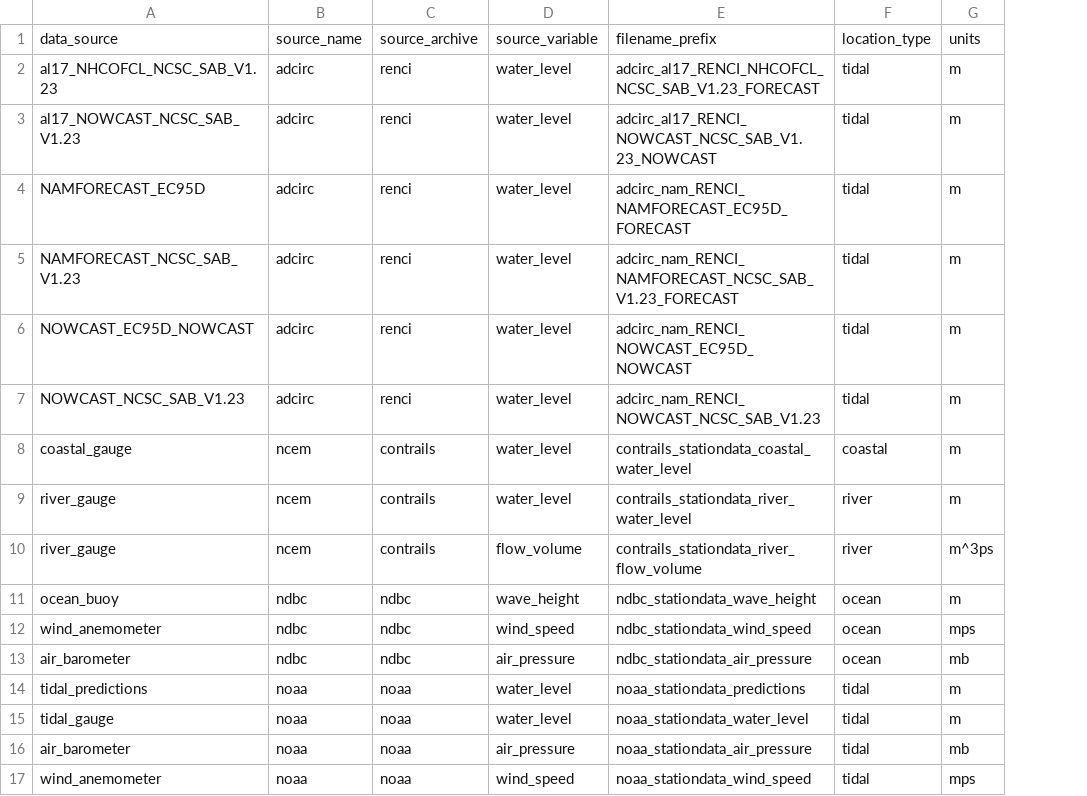
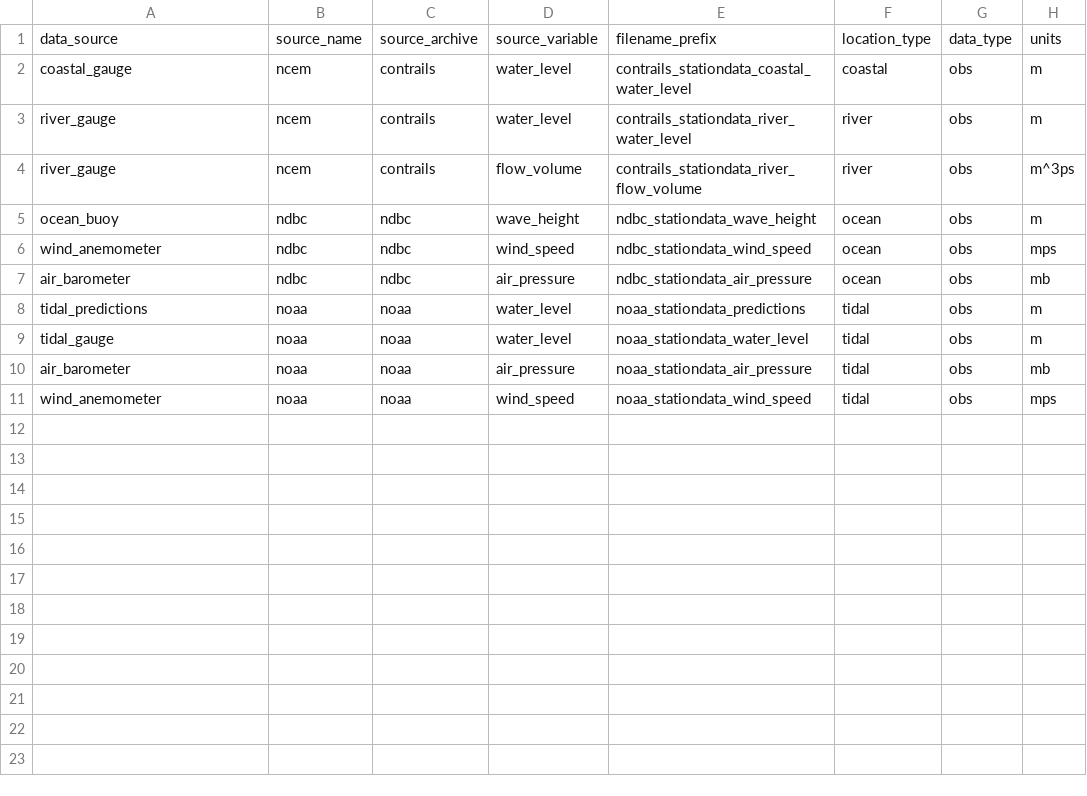
Before and after one commit to RENCI/apsviz-timeseriesdb-ingest, a CSV file: run/source_meta.csv, drawn as a sheet; removed rows and columns are numbered as before the commit, all else as after; the diff names each change by its address in the sheet, - before the commit and + after, or states it on an @@ line.

```diff
--- a/run/source_meta.csv
+++ b/run/source_meta.csv
+column G, rows 1-11: data_type | obs | obs | obs | obs | obs | obs | obs | obs | obs | obs
-row 2: al17_NHCOFCL_NCSC_SAB_V1.23 | adcirc | renci | water_level | adcirc_al17_RENCI_NHCOFCL_NCSC_SAB_V1.23_FORECAST | tidal | m
-row 3: al17_NOWCAST_NCSC_SAB_V1.23 | adcirc | renci | water_level | adcirc_al17_RENCI_NOWCAST_NCSC_SAB_V1.23_NOWCAST | tidal | m
-row 4: NAMFORECAST_EC95D | adcirc | renci | water_level | adcirc_nam_RENCI_NAMFORECAST_EC95D_FORECAST | tidal | m
-row 5: NAMFORECAST_NCSC_SAB_V1.23 | adcirc | renci | water_level | adcirc_nam_RENCI_NAMFORECAST_NCSC_SAB_V1.23_FORECAST | tidal | m
-row 6: NOWCAST_EC95D_NOWCAST | adcirc | renci | water_level | adcirc_nam_RENCI_NOWCAST_EC95D_NOWCAST | tidal | m
-row 7: NOWCAST_NCSC_SAB_V1.23 | adcirc | renci | water_level | adcirc_nam_RENCI_NOWCAST_NCSC_SAB_V1.23 | tidal | m
```
Also changed, not shown: 22 other files.
